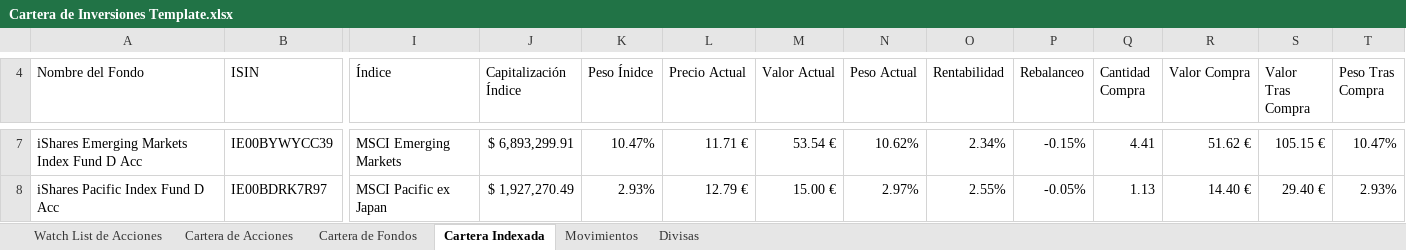
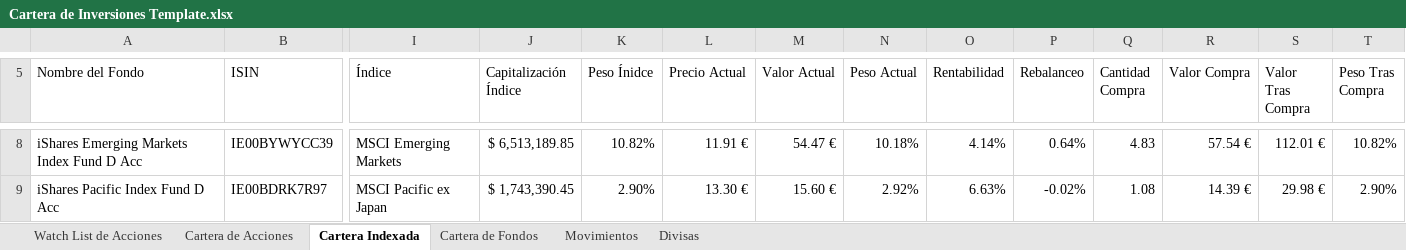
Before and after one commit to cprados/finanzas-personales, an Excel workbook: Cartera de Inversiones Template.xlsx, sheet Cartera Indexada, drawn as a sheet; only a part is shown, gaps mark what is left out; values as stored, in another font and other column widths than the file's, no cell formats; charts and pictures and conditional formats and table styles not drawn; addresses are those after the commit; the diff covers the shown part only; the diff names each change by its address in the sheet, - before the commit and + after, or states it on an @@ line.

```diff
--- a/Cartera de Inversiones Template.xlsx (sheet Cartera Indexada)
+++ b/Cartera de Inversiones Template.xlsx (sheet Cartera Indexada)
@@ sheet tab order changed: Watch List de Acciones | Cartera de Acciones | Cartera Indexada | Cartera de Fondos | Movimientos | Divisas @@
-J8 (Capitalización Índice): $ 6,893,299.91
+J8 (Capitalización Índice): $ 6,513,189.85
-K8 (Peso Ínidce): 10.47%
+K8 (Peso Ínidce): 10.82%
-L8 (Precio Actual): 11.71 €
+L8 (Precio Actual): 11.91 €
-M8 (Valor Actual): 53.54 €
+M8 (Valor Actual): 54.47 €
-N8 (Peso Actual): 10.62%
+N8 (Peso Actual): 10.18%
-O8 (Rentabilidad): 2.34%
+O8 (Rentabilidad): 4.14%
-P8 (Rebalanceo): -0.15%
+P8 (Rebalanceo): 0.64%
-Q8 (Cantidad Compra): 4.41
+Q8 (Cantidad Compra): 4.83
-R8 (Valor Compra): 51.62 €
+R8 (Valor Compra): 57.54 €
-S8 (Valor Tras Compra): 105.15 €
+S8 (Valor Tras Compra): 112.01 €
-T8 (Peso Tras Compra): 10.47%
+T8 (Peso Tras Compra): 10.82%
-J9 (Capitalización Índice): $ 1,927,270.49
+J9 (Capitalización Índice): $ 1,743,390.45
-K9 (Peso Ínidce): 2.93%
+K9 (Peso Ínidce): 2.90%
-L9 (Precio Actual): 12.79 €
+L9 (Precio Actual): 13.30 €
-M9 (Valor Actual): 15.00 €
+M9 (Valor Actual): 15.60 €
-N9 (Peso Actual): 2.97%
+N9 (Peso Actual): 2.92%
-O9 (Rentabilidad): 2.55%
+O9 (Rentabilidad): 6.63%
-P9 (Rebalanceo): -0.05%
+P9 (Rebalanceo): -0.02%
-Q9 (Cantidad Compra): 1.13
+Q9 (Cantidad Compra): 1.08
-R9 (Valor Compra): 14.40 €
+R9 (Valor Compra): 14.39 €
-S9 (Valor Tras Compra): 29.40 €
+S9 (Valor Tras Compra): 29.98 €
-T9 (Peso Tras Compra): 2.93%
+T9 (Peso Tras Compra): 2.90%
```
Also changed, not shown: 1 added row and 48 edited cells elsewhere in this sheet, sheet Watch List de Acciones, sheet Cartera de Acciones, sheet Movimientos, sheet Cartera de Fondos, sheet Divisas, cell formats, formulas that keep their value, hidden cells, charts or pictures.
